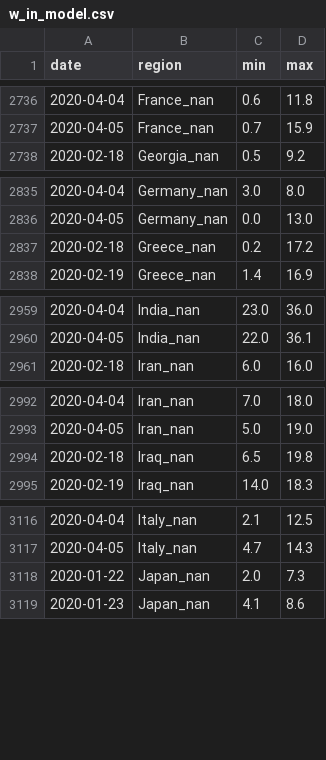
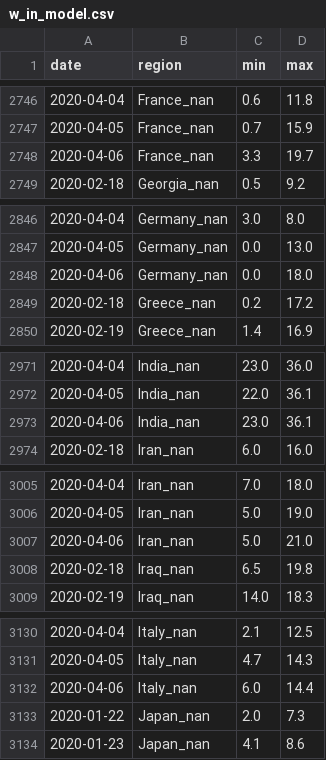
Before and after one commit to jpacerqueira-zz/project_lost_saturn, a CSV file: notebooks/covid19/data/w_in_model.csv, drawn as a sheet; only a part is shown, gaps mark what is left out; the diff covers the shown part only; the diff names each change by its address in the sheet, - before the commit and + after, or states it on an @@ line.

```diff
--- a/notebooks/covid19/data/w_in_model.csv
+++ b/notebooks/covid19/data/w_in_model.csv
+row 2748: 2020-04-06 | France_nan | 3.3 | 19.7
+row 2848: 2020-04-06 | Germany_nan | 0.0 | 18.0
+row 2973: 2020-04-06 | India_nan | 23.0 | 36.1
+row 3007: 2020-04-06 | Iran_nan | 5.0 | 21.0
+row 3132: 2020-04-06 | Italy_nan | 6.0 | 14.4
```
Also changed, not shown: 28 added rows elsewhere in this file, notebooks/covid19/data/p_confirmed_daily.csv, notebooks/covid19/data/prediction_kalman_filter_global.csv, 13 other files.
